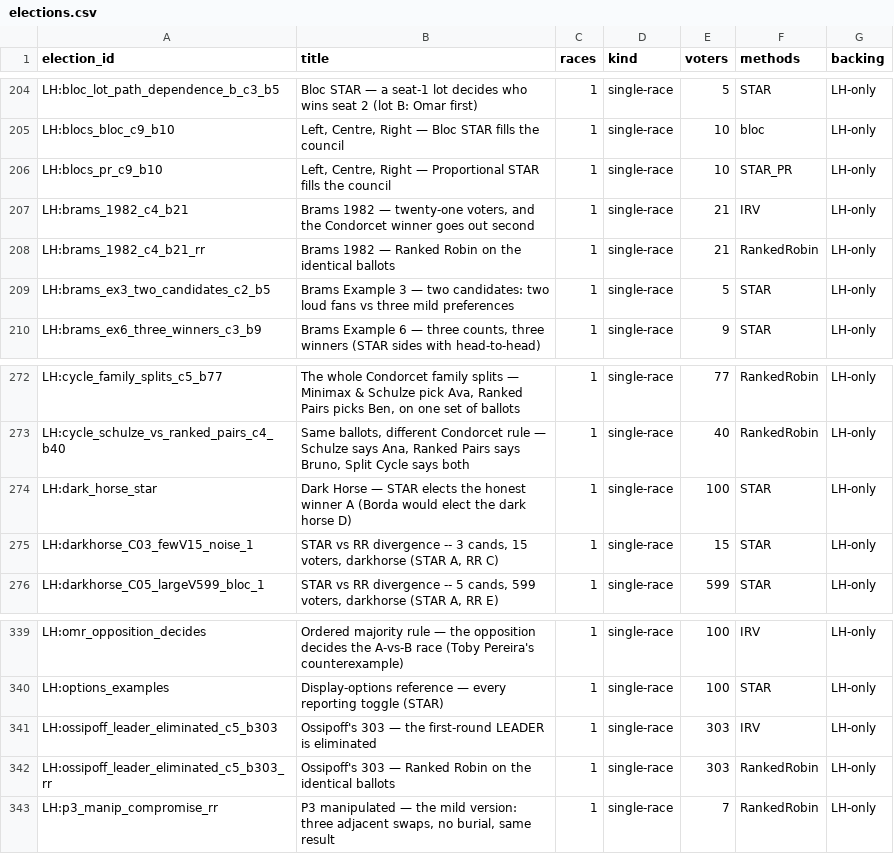
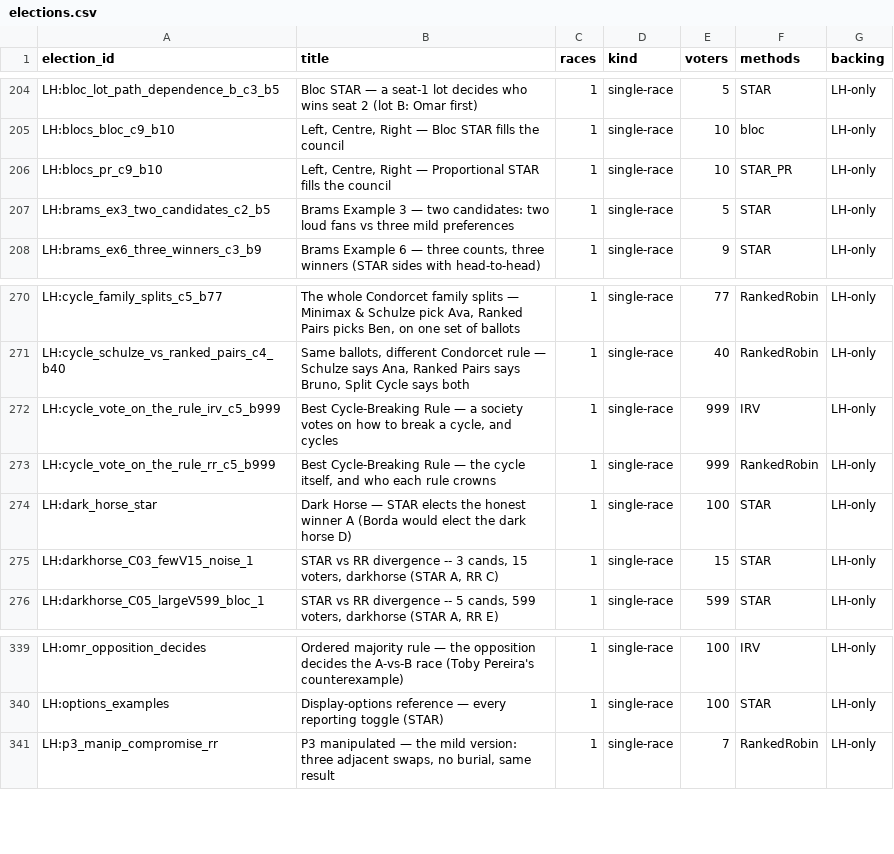
Before and after one commit to masiarek/star-voting-library, a CSV file: 07_Concepts/YAML_test_case_index/elections.csv, drawn as a sheet; only a part is shown, gaps mark what is left out.

```diff
--- a/07_Concepts/YAML_test_case_index/elections.csv
+++ b/07_Concepts/YAML_test_case_index/elections.csv
@@ -206,4 +206,2 @@ LH:blocs_bloc_c9_b10,"Left, Centre, Right — Bloc STAR fills the council",1,sin
 LH:blocs_pr_c9_b10,"Left, Centre, Right — Proportional STAR fills the council",1,single-race,10,STAR_PR,LH-only
-LH:brams_1982_c4_b21,"Brams 1982 — twenty-one voters, and the Condorcet winner goes out second",1,single-race,21,IRV,LH-only
-LH:brams_1982_c4_b21_rr,Brams 1982 — Ranked Robin on the identical ballots,1,single-race,21,RankedRobin,LH-only
 LH:brams_ex3_two_candidates_c2_b5,Brams Example 3 — two candidates: two loud fans vs three mild preferences,1,single-race,5,STAR,LH-only
@@ -273,2 +271,4 @@ LH:cycle_family_splits_c5_b77,"The whole Condorcet family splits — Minimax & S
 LH:cycle_schulze_vs_ranked_pairs_c4_b40,"Same ballots, different Condorcet rule — Schulze says Ana, Ranked Pairs says Bruno, Split Cycle says both",1,single-race,40,RankedRobin,LH-only
+LH:cycle_vote_on_the_rule_irv_c5_b999,"Best Cycle-Breaking Rule — a society votes on how to break a cycle, and cycles",1,single-race,999,IRV,LH-only
+LH:cycle_vote_on_the_rule_rr_c5_b999,"Best Cycle-Breaking Rule — the cycle itself, and who each rule crowns",1,single-race,999,RankedRobin,LH-only
 LH:dark_horse_star,Dark Horse — STAR elects the honest winner A (Borda would elect the dark horse D),1,single-race,100,STAR,LH-only
@@ -340,4 +340,2 @@ LH:omr_opposition_decides,Ordered majority rule — the opposition decides the A
 LH:options_examples,Display-options reference — every reporting toggle (STAR),1,single-race,100,STAR,LH-only
-LH:ossipoff_leader_eliminated_c5_b303,Ossipoff's 303 — the first-round LEADER is eliminated,1,single-race,303,IRV,LH-only
-LH:ossipoff_leader_eliminated_c5_b303_rr,Ossipoff's 303 — Ranked Robin on the identical ballots,1,single-race,303,RankedRobin,LH-only
 LH:p3_manip_compromise_rr,"P3 manipulated — the mild version: three adjacent swaps, no burial, same result",1,single-race,7,RankedRobin,LH-only
```
Also changed, not shown: 07_Concepts/YAML_test_case_index/races.csv, 15 other files.
